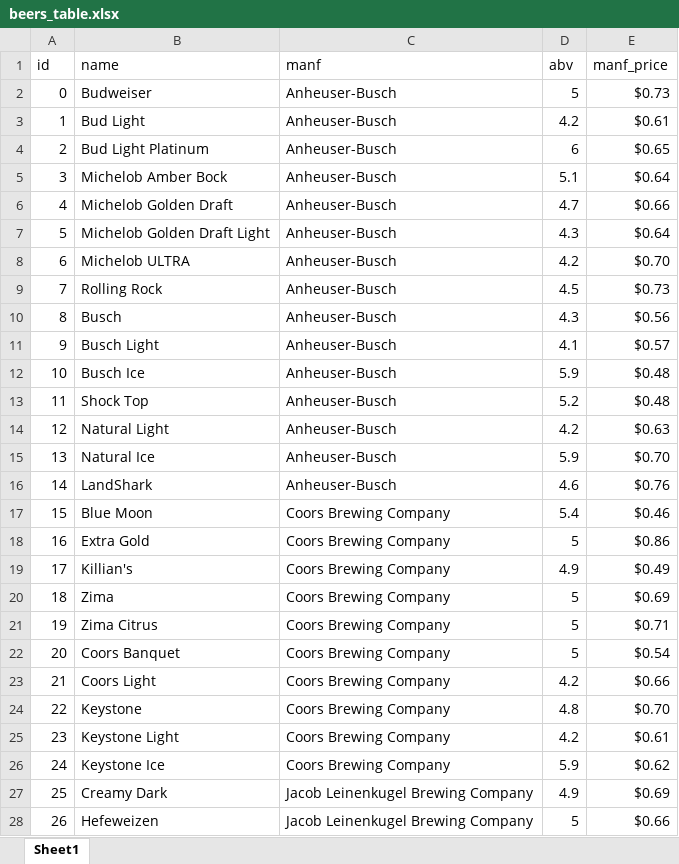
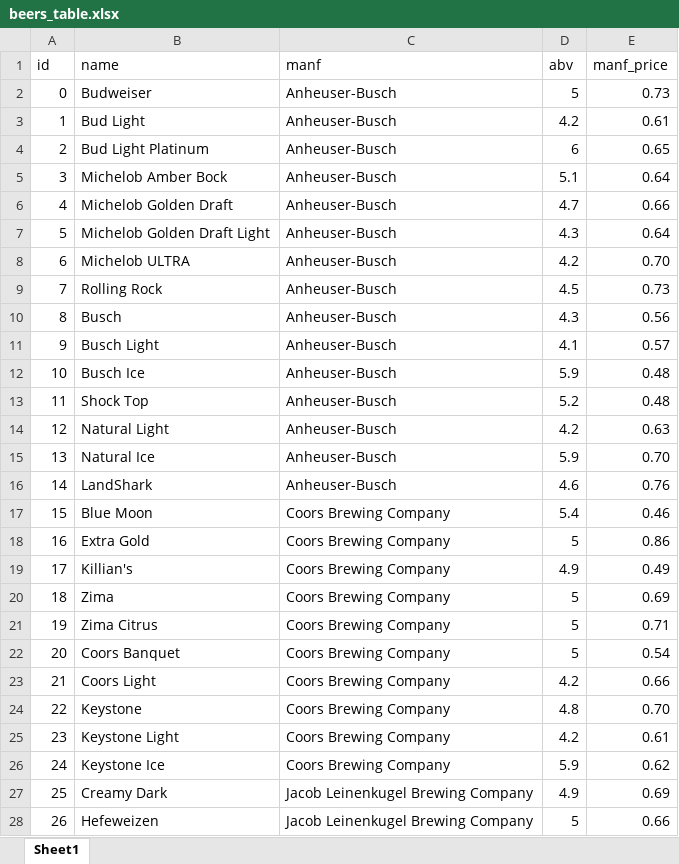
Before and after one commit to moalhayek/db_project, an Excel workbook: code/table_generation/beers_table.xlsx, sheet Sheet1, drawn as a sheet; only a part is shown; values as stored, in another font and other column widths than the file's, no borders; the diff covers the shown part only; the diff names each change by its address in the sheet, - before the commit and + after, or states it on an @@ line.

```diff
--- a/code/table_generation/beers_table.xlsx (sheet Sheet1)
+++ b/code/table_generation/beers_table.xlsx (sheet Sheet1)
-E2 (manf_price): $0.73
+E2 (manf_price): 0.73
-E3 (manf_price): $0.61
+E3 (manf_price): 0.61
-E4 (manf_price): $0.65
+E4 (manf_price): 0.65
-E5 (manf_price): $0.64
+E5 (manf_price): 0.64
-E6 (manf_price): $0.66
+E6 (manf_price): 0.66
-E7 (manf_price): $0.64
+E7 (manf_price): 0.64
-E8 (manf_price): $0.70
+E8 (manf_price): 0.70
-E9 (manf_price): $0.73
+E9 (manf_price): 0.73
-E10 (manf_price): $0.56
+E10 (manf_price): 0.56
-E11 (manf_price): $0.57
+E11 (manf_price): 0.57
-E12:E13 (manf_price): $0.48
+E12:E13 (manf_price): 0.48
-E14 (manf_price): $0.63
+E14 (manf_price): 0.63
-E15 (manf_price): $0.70
+E15 (manf_price): 0.70
-E16 (manf_price): $0.76
+E16 (manf_price): 0.76
-E17 (manf_price): $0.46
+E17 (manf_price): 0.46
-E18 (manf_price): $0.86
+E18 (manf_price): 0.86
-E19 (manf_price): $0.49
+E19 (manf_price): 0.49
-E20 (manf_price): $0.69
+E20 (manf_price): 0.69
-E21 (manf_price): $0.71
+E21 (manf_price): 0.71
-E22 (manf_price): $0.54
+E22 (manf_price): 0.54
-E23 (manf_price): $0.66
+E23 (manf_price): 0.66
-E24 (manf_price): $0.70
+E24 (manf_price): 0.70
-E25 (manf_price): $0.61
+E25 (manf_price): 0.61
-E26 (manf_price): $0.62
+E26 (manf_price): 0.62
-E27 (manf_price): $0.69
+E27 (manf_price): 0.69
-E28 (manf_price): $0.66
+E28 (manf_price): 0.66
```
Also changed, not shown: 73 edited cells elsewhere in this sheet, 2 other files.
